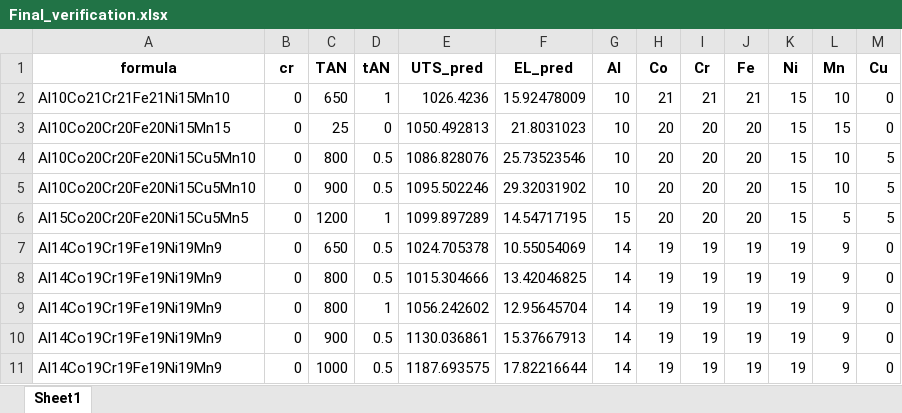
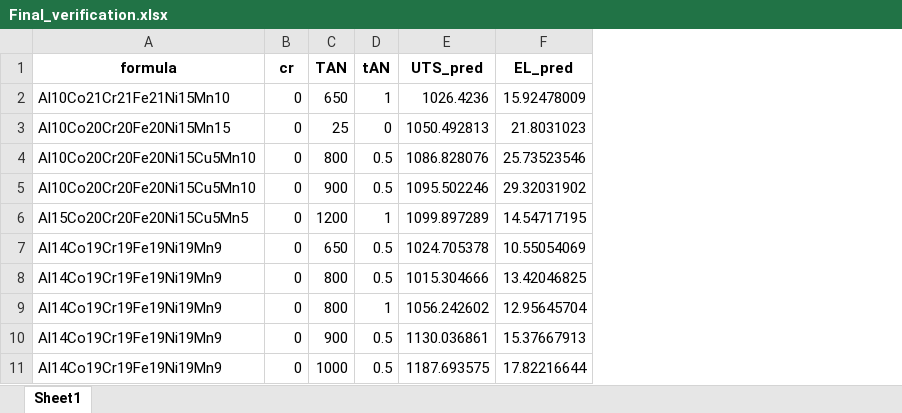
Before and after one commit to yuyouyu32/MaterialFilter, an Excel workbook: data/Final_verification.xlsx, sheet Sheet1, drawn as a sheet; only a part is shown; values as stored, in another font and other column widths than the file's, no borders; the diff names each change by its address in the sheet, - before the commit and + after, or states it on an @@ line.

```diff
--- a/data/Final_verification.xlsx (sheet Sheet1)
+++ b/data/Final_verification.xlsx (sheet Sheet1)
-column G (Al), rows 2-11: 10 | 10 | 10 | 10 | 15 | 14 | 14 | 14 | 14 | 14
-column H (Co), rows 2-11: 21 | 20 | 20 | 20 | 20 | 19 | 19 | 19 | 19 | 19
-column I (Cr), rows 2-11: 21 | 20 | 20 | 20 | 20 | 19 | 19 | 19 | 19 | 19
-column J (Fe), rows 2-11: 21 | 20 | 20 | 20 | 20 | 19 | 19 | 19 | 19 | 19
-column K (Ni), rows 2-11: 15 | 15 | 15 | 15 | 15 | 19 | 19 | 19 | 19 | 19
-column L (Mn), rows 2-11: 10 | 15 | 10 | 10 | 5 | 9 | 9 | 9 | 9 | 9
-column M (Cu), rows 2-11: 0 | 0 | 5 | 5 | 5 | 0 | 0 | 0 | 0 | 0
```
Also changed, not shown: data/Inverse_Design.xlsx, data/Score_Design.xlsx, 17 other files.
